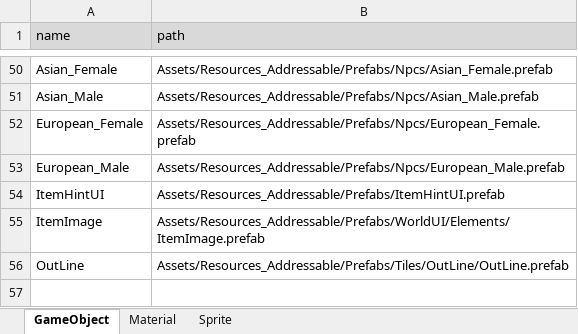
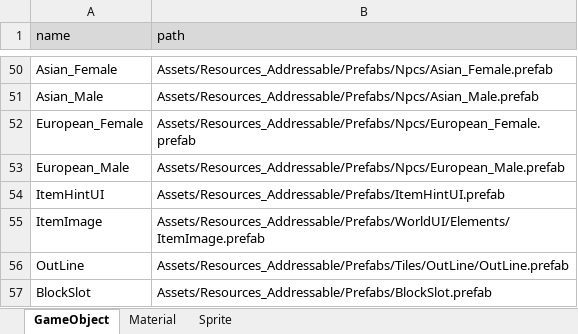
Before and after one commit to Ludning/ProjectVCG, an Excel workbook: Assets/Resources/Xlsx/AssetAddress.xlsx, sheet GameObject, drawn as a sheet; only a part is shown, gaps mark what is left out; values as stored, in another font and other column widths than the file's, no borders; the diff names each change by its address in the sheet, - before the commit and + after, or states it on an @@ line.

```diff
--- a/Assets/Resources/Xlsx/AssetAddress.xlsx (sheet GameObject)
+++ b/Assets/Resources/Xlsx/AssetAddress.xlsx (sheet GameObject)
+row 57: BlockSlot | Assets/Resources_Addressable/Prefabs/BlockSlot.prefab
```
Also changed, not shown: Assets/Resources/Xlsx/GameData.xlsx, 31 other files.
